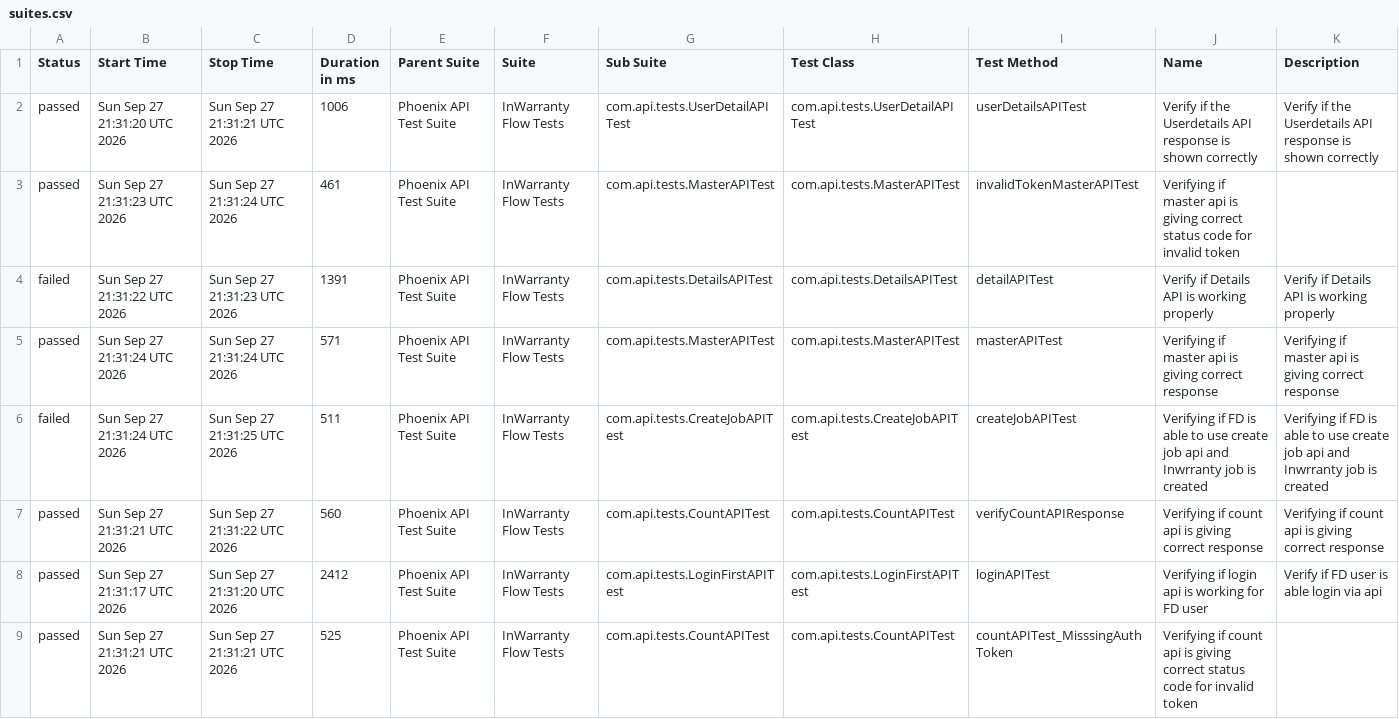
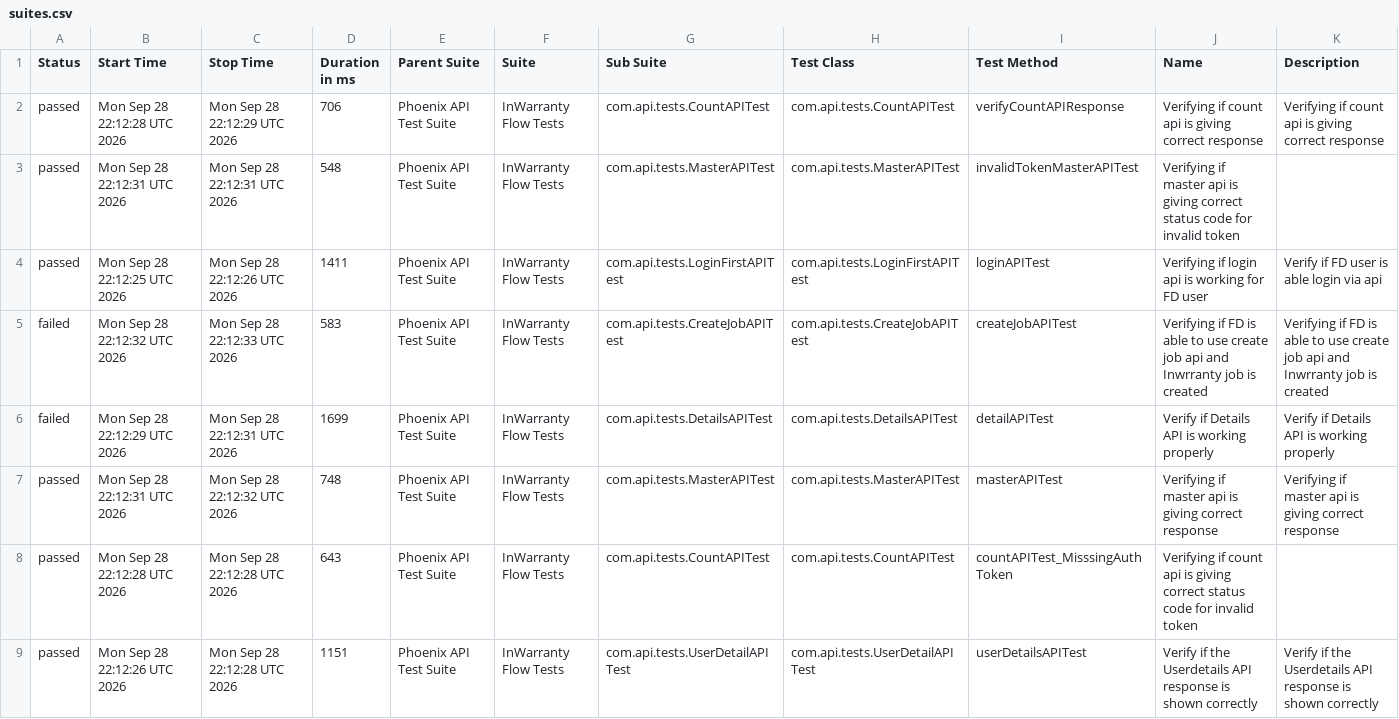
Before and after one commit to taarun96/APIAutomationFrameWork, a CSV file: data/suites.csv, drawn as a sheet.

```diff
--- a/data/suites.csv
+++ b/data/suites.csv
@@ -1,9 +1,9 @@
 "Status","Start Time","Stop Time","Duration in ms","Parent Suite","Suite","Sub Suite","Test Class","Test Method","Name","Description"
-"passed","Sun Sep 27 21:31:20 UTC 2026","Sun Sep 27 21:31:21 UTC 2026","1006","Phoenix API Test Suite","InWarranty Flow Tests","com.api.tests.UserDetailAPITest","com.api.tests.UserDetailAPITest","userDetailsAPITest","Verify if the Userdetails API response is shown correctly","Verify if the Userdetails API response is shown correctly"
-"passed","Sun Sep 27 21:31:23 UTC 2026","Sun Sep 27 21:31:24 UTC 2026","461","Phoenix API Test Suite","InWarranty Flow Tests","com.api.tests.MasterAPITest","com.api.tests.MasterAPITest","invalidTokenMasterAPITest","Verifying if master api is giving correct status code for invalid token",""
-"failed","Sun Sep 27 21:31:22 UTC 2026","Sun Sep 27 21:31:23 UTC 2026","1391","Phoenix API Test Suite","InWarranty Flow Tests","com.api.tests.DetailsAPITest","com.api.tests.DetailsAPITest","detailAPITest","Verify if Details API is working properly","Verify if Details API is working properly"
-"passed","Sun Sep 27 21:31:24 UTC 2026","Sun Sep 27 21:31:24 UTC 2026","571","Phoenix API Test Suite","InWarranty Flow Tests","com.api.tests.MasterAPITest","com.api.tests.MasterAPITest","masterAPITest","Verifying if master api is giving correct response","Verifying if master api is giving correct response"
-"failed","Sun Sep 27 21:31:24 UTC 2026","Sun Sep 27 21:31:25 UTC 2026","511","Phoenix API Test Suite","InWarranty Flow Tests","com.api.tests.CreateJobAPITest","com.api.tests.CreateJobAPITest","createJobAPITest","Verifying if FD is able to use create job api and Inwrranty job is created","Verifying if FD is able to use create job api and Inwrranty job is created"
-"passed","Sun Sep 27 21:31:21 UTC 2026","Sun Sep 27 21:31:22 UTC 2026","560","Phoenix API Test Suite","InWarranty Flow Tests","com.api.tests.CountAPITest","com.api.tests.CountAPITest","verifyCountAPIResponse","Verifying if count api is giving correct response","Verifying if count api is giving correct response"
-"passed","Sun Sep 27 21:31:17 UTC 2026","Sun Sep 27 21:31:20 UTC 2026","2412","Phoenix API Test Suite","InWarranty Flow Tests","com.api.tests.LoginFirstAPITest","com.api.tests.LoginFirstAPITest","loginAPITest","Verifying if login api is working for FD user","Verify if FD user is able login via api"
-"passed","Sun Sep 27 21:31:21 UTC 2026","Sun Sep 27 21:31:21 UTC 2026","525","Phoenix API Test Suite","InWarranty Flow Tests","com.api.tests.CountAPITest","com.api.tests.CountAPITest","countAPITest_MisssingAuthToken","Verifying if count api is giving correct status code for invalid token",""
+"passed","Mon Sep 28 22:12:28 UTC 2026","Mon Sep 28 22:12:29 UTC 2026","706","Phoenix API Test Suite","InWarranty Flow Tests","com.api.tests.CountAPITest","com.api.tests.CountAPITest","verifyCountAPIResponse","Verifying if count api is giving correct response","Verifying if count api is giving correct response"
+"passed","Mon Sep 28 22:12:31 UTC 2026","Mon Sep 28 22:12:31 UTC 2026","548","Phoenix API Test Suite","InWarranty Flow Tests","com.api.tests.MasterAPITest","com.api.tests.MasterAPITest","invalidTokenMasterAPITest","Verifying if master api is giving correct status code for invalid token",""
+"passed","Mon Sep 28 22:12:25 UTC 2026","Mon Sep 28 22:12:26 UTC 2026","1411","Phoenix API Test Suite","InWarranty Flow Tests","com.api.tests.LoginFirstAPITest","com.api.tests.LoginFirstAPITest","loginAPITest","Verifying if login api is working for FD user","Verify if FD user is able login via api"
+"failed","Mon Sep 28 22:12:32 UTC 2026","Mon Sep 28 22:12:33 UTC 2026","583","Phoenix API Test Suite","InWarranty Flow Tests","com.api.tests.CreateJobAPITest","com.api.tests.CreateJobAPITest","createJobAPITest","Verifying if FD is able to use create job api and Inwrranty job is created","Verifying if FD is able to use create job api and Inwrranty job is created"
+"failed","Mon Sep 28 22:12:29 UTC 2026","Mon Sep 28 22:12:31 UTC 2026","1699","Phoenix API Test Suite","InWarranty Flow Tests","com.api.tests.DetailsAPITest","com.api.tests.DetailsAPITest","detailAPITest","Verify if Details API is working properly","Verify if Details API is working properly"
+"passed","Mon Sep 28 22:12:31 UTC 2026","Mon Sep 28 22:12:32 UTC 2026","748","Phoenix API Test Suite","InWarranty Flow Tests","com.api.tests.MasterAPITest","com.api.tests.MasterAPITest","masterAPITest","Verifying if master api is giving correct response","Verifying if master api is giving correct response"
+"passed","Mon Sep 28 22:12:28 UTC 2026","Mon Sep 28 22:12:28 UTC 2026","643","Phoenix API Test Suite","InWarranty Flow Tests","com.api.tests.CountAPITest","com.api.tests.CountAPITest","countAPITest_MisssingAuthToken","Verifying if count api is giving correct status code for invalid token",""
+"passed","Mon Sep 28 22:12:26 UTC 2026","Mon Sep 28 22:12:28 UTC 2026","1151","Phoenix API Test Suite","InWarranty Flow Tests","com.api.tests.UserDetailAPITest","com.api.tests.UserDetailAPITest","userDetailsAPITest","Verify if the Userdetails API response is shown correctly","Verify if the Userdetails API response is shown correctly"
```
Also changed, not shown: data/behaviors.csv, 57 other files.
